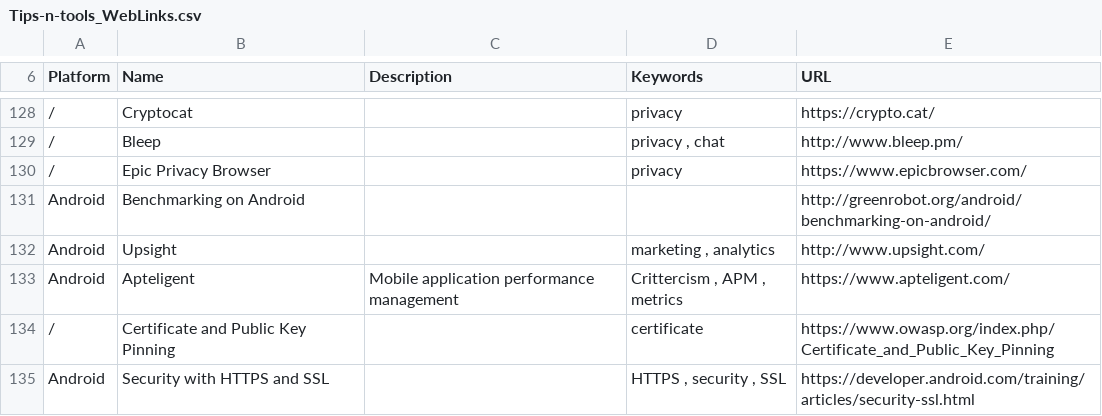
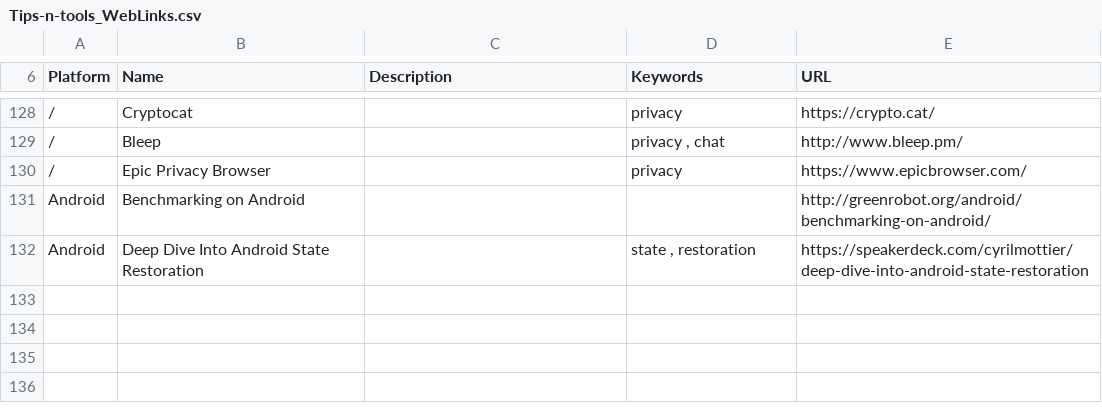
Before and after one commit to vaginessa/Tips-n-tools, a CSV file: Tips-n-tools_WebLinks.csv, drawn as a sheet; only a part is shown, gaps mark what is left out; removed rows and columns are numbered as before the commit, all else as after; the diff names each change by its address in the sheet, - before the commit and + after, or states it on an @@ line.

Commit message:
chore: add reference to "Deep Dive Into Android State Restoration" slides

```diff
--- a/Tips-n-tools_WebLinks.csv
+++ b/Tips-n-tools_WebLinks.csv
-row 132: Android | Upsight |  | marketing , analytics | http://www.upsight.com/
-row 133: Android | Apteligent | Mobile application performance management | Crittercism , APM , metrics | https://www.apteligent.com/
-row 134: / | Certificate and Public Key Pinning |  | certificate | https://www.owasp.org/index.php/Certificate_and_Public_Key_Pinning
-row 135: Android | Security with HTTPS and SSL |  | HTTPS , security , SSL | https://developer.android.com/training/articles/security-ssl.html
+row 132: Android | Deep Dive Into Android State Restoration |  | state , restoration | https://speakerdeck.com/cyrilmottier/deep-dive-into-android-state-restoration
```
Also changed, not shown: 3 other files.
